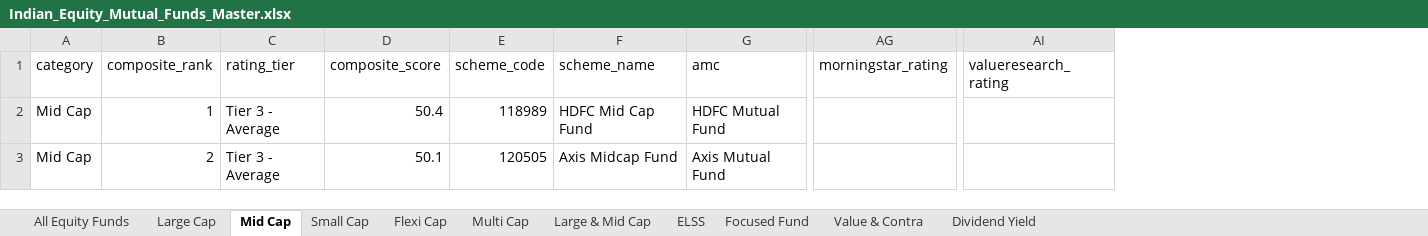
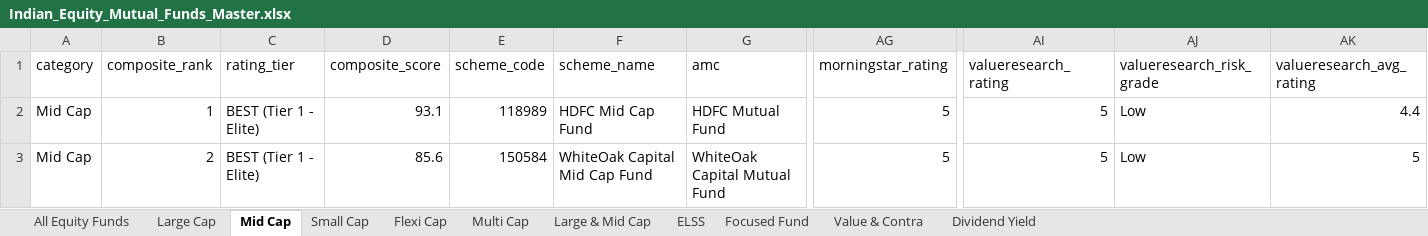
Before and after one commit to itswarlord/MutualFundResearch, an Excel workbook: data/Indian_Equity_Mutual_Funds_Master.xlsx, sheet Mid Cap, drawn as a sheet; only a part is shown, gaps mark what is left out; values as stored, in another font and other column widths than the file's, no borders; the diff covers the shown part only; the diff names each change by its address in the sheet, - before the commit and + after, or states it on an @@ line.

Commit message:
feat: integrate Value Research PDF ratings, test suite, and automated GitHub Pages deployment

```diff
--- a/data/Indian_Equity_Mutual_Funds_Master.xlsx (sheet Mid Cap)
+++ b/data/Indian_Equity_Mutual_Funds_Master.xlsx (sheet Mid Cap)
+column AJ (valueresearch_risk_grade), rows 2-3: Low | Low
+column AK (valueresearch_avg_rating), rows 2-3: 4.4 | 5
-C2:C3 (rating_tier): Tier 3 - Average
+C2:C3 (rating_tier): BEST (Tier 1 - Elite)
-D2 (composite_score): 50.4
+D2 (composite_score): 93.1
-AG2:AG3 (morningstar_rating): (empty)
+AG2:AG3 (morningstar_rating): 5
-AI2:AI3 (valueresearch_rating): (empty)
+AI2:AI3 (valueresearch_rating): 5
-D3 (composite_score): 50.1
+D3 (composite_score): 85.6
-E3 (scheme_code): 120505
+E3 (scheme_code): 150584
-F3 (scheme_name): Axis Midcap Fund
+F3 (scheme_name): WhiteOak Capital Mid Cap Fund
-G3 (amc): Axis Mutual Fund
+G3 (amc): WhiteOak Capital Mutual Fund
```
Also changed, not shown: 10 added rows, 10 removed rows and 372 edited cells elsewhere in this sheet, sheet All Equity Funds, sheet Flexi Cap, sheet Small Cap, sheet Multi Cap, sheet Large & Mid Cap, sheet ELSS, 4 more sheets, web/data/Indian_Equity_Mutual_Funds_Master.xlsx, 35 other files.
